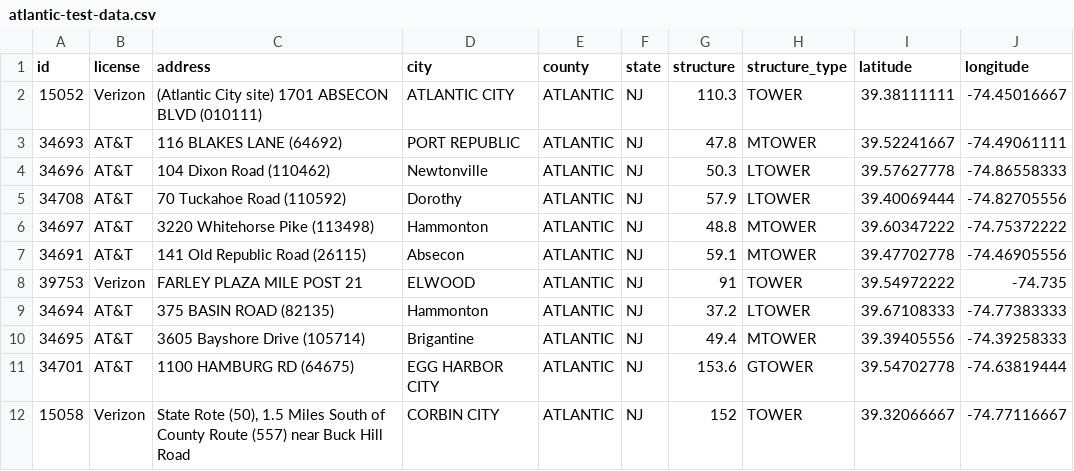
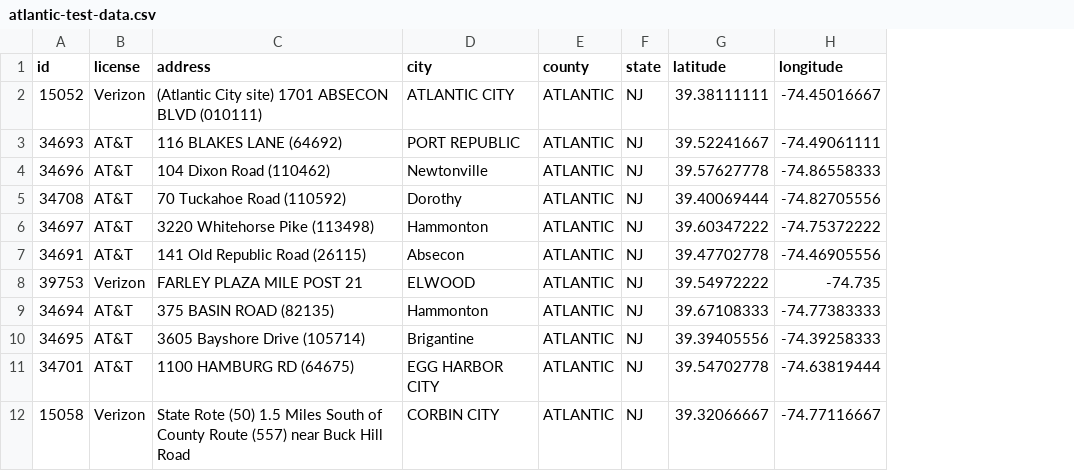
Before and after one commit to bilala45/594-final-project, a CSV file: atlantic-test-data.csv, drawn as a sheet; the diff names each change by its address in the sheet, - before the commit and + after, or states it on an @@ line.

Commit message:
Add files via upload
Updated cleaned datasets

```diff
--- a/atlantic-test-data.csv
+++ b/atlantic-test-data.csv
-column G (structure), rows 2-12: 110.3 | 47.8 | 50.3 | 57.9 | 48.8 | 59.1 | 91 | 37.2 | 49.4 | 153.6 | 152
-column H (structure_type), rows 2-12: TOWER | MTOWER | LTOWER | LTOWER | MTOWER | MTOWER | TOWER | LTOWER | MTOWER | GTOWER | TOWER
-C12 (address): State Rote (50), 1.5 Miles…
+C12 (address): State Rote (50) 1.5 Miles…
```
Also changed, not shown: 1 other file.
